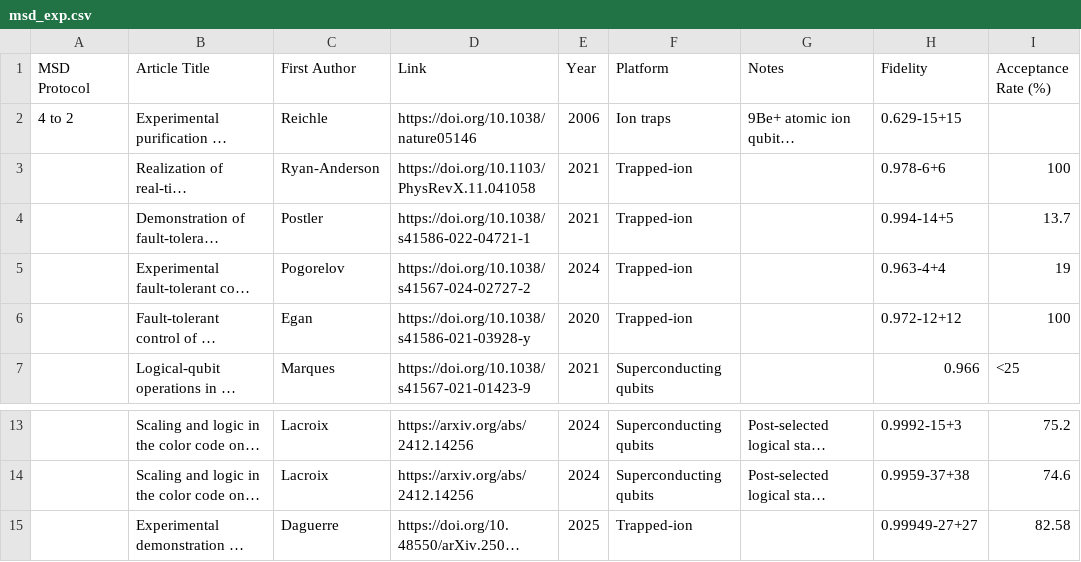
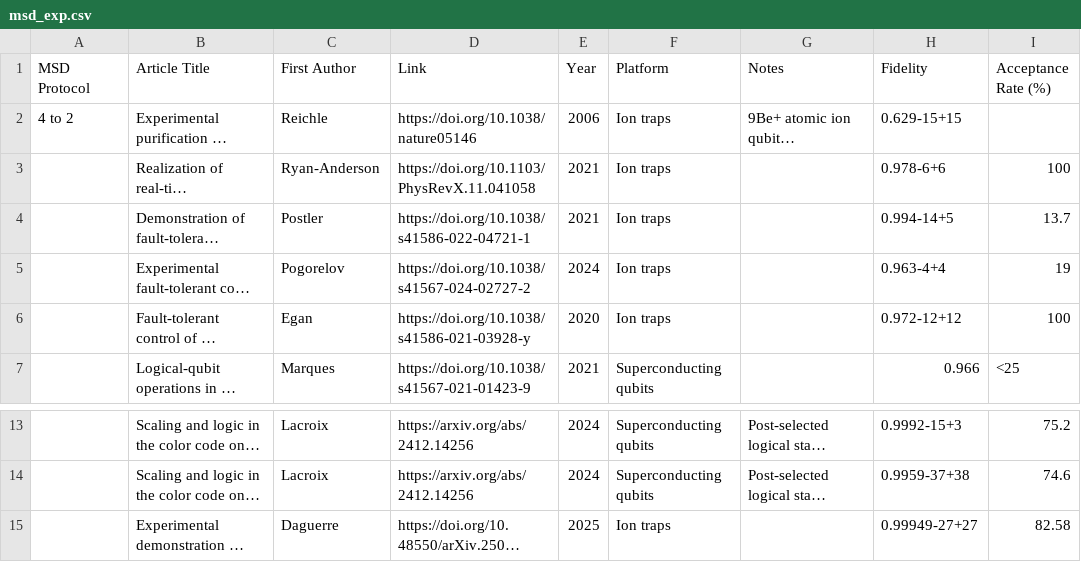
Before and after one commit to francois-marie/awesome-quantum-computing-experiments, a CSV file: data/msd_exp.csv, drawn as a sheet; only a part is shown, gaps mark what is left out; long unchanged cells end in …; the diff names each change by its address in the sheet, - before the commit and + after, or states it on an @@ line.

Commit message:
Fix/msd ion traps platform name (#549)
* fix(data): standardize ion trap platform in msd_exp

Use "Ion traps" consistently in msd_exp.csv to match qubit_count
and other experiment tables, replacing the mixed "Trapped-ion" label.

* fix(data): standardize ion trap platform in qec_exp

Rename the lone "Trapped ions" entry to "Ion traps" so all
experiment tables use the same platform label.

```diff
--- a/data/msd_exp.csv
+++ b/data/msd_exp.csv
-F3:F6 (Platform): Trapped-ion
+F3:F6 (Platform): Ion traps
-F15 (Platform): Trapped-ion
+F15 (Platform): Ion traps
```
Also changed, not shown: data/qec_exp.csv, 1 other file.
